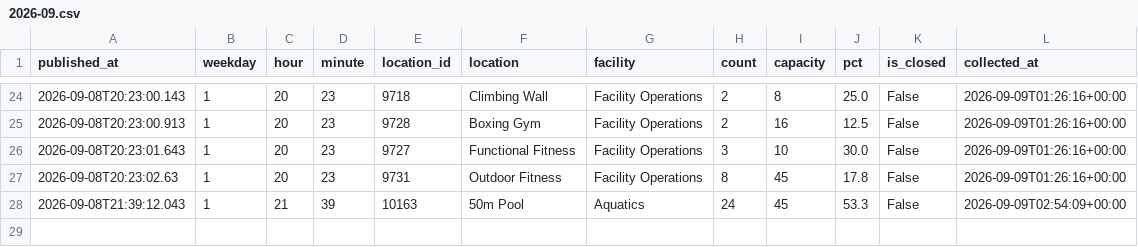
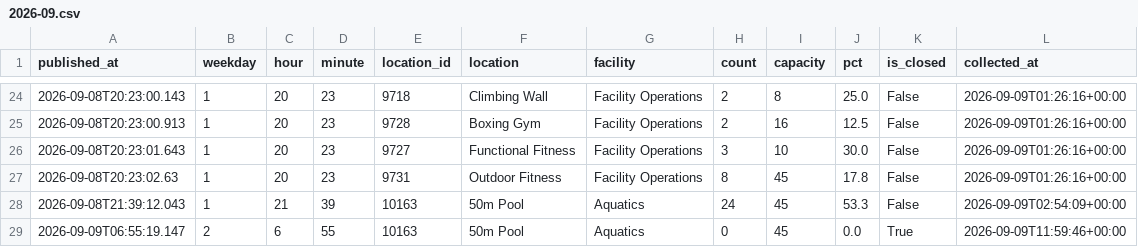
Before and after one commit to cobdaws2015/mizzou-rec-log, a CSV file: data/2026-09.csv, drawn as a sheet; only a part is shown, gaps mark what is left out.

Commit message:
data: 2026-09-09T11:59Z (mac)

```diff
--- a/data/2026-09.csv
+++ b/data/2026-09.csv
@@ -28 +28,2 @@ published_at,weekday,hour,minute,location_id,location,facility,count,capacity,pc
 2026-09-08T21:39:12.043,1,21,39,10163,50m Pool,Aquatics,24,45,53.3,False,2026-09-09T02:54:09+00:00
+2026-09-09T06:55:19.147,2,6,55,10163,50m Pool,Aquatics,0,45,0.0,True,2026-09-09T11:59:46+00:00
```
Also changed, not shown: 2 other files.
